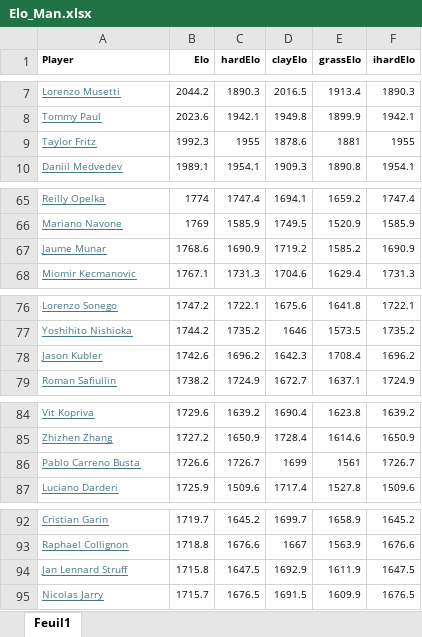
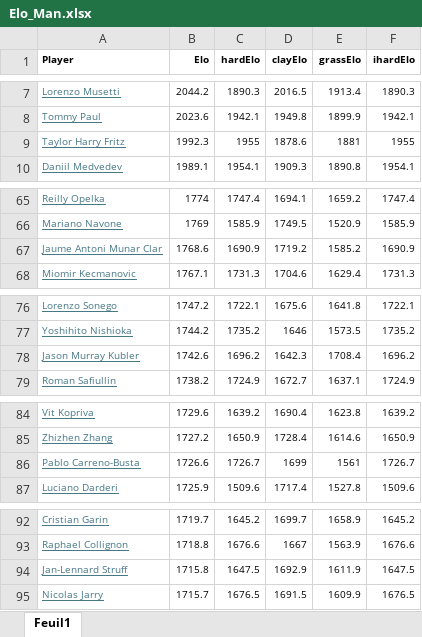
Before and after one commit to lolo545/tennis-pronostics, an Excel workbook: backend/Elo_Man.xlsx, sheet Feuil1, drawn as a sheet; only a part is shown, gaps mark what is left out; values as stored, in another font and other column widths than the file's, no borders; the diff covers the shown part only; the diff names each change by its address in the sheet, - before the commit and + after, or states it on an @@ line.

```diff
--- a/backend/Elo_Man.xlsx (sheet Feuil1)
+++ b/backend/Elo_Man.xlsx (sheet Feuil1)
-A9 (Player): Taylor Fritz
+A9 (Player): Taylor Harry Fritz
-A67 (Player): Jaume Munar
+A67 (Player): Jaume Antoni Munar Clar
-A78 (Player): Jason Kubler
+A78 (Player): Jason Murray Kubler
-A86 (Player): Pablo Carreno Busta
+A86 (Player): Pablo Carreno-Busta
-A94 (Player): Jan Lennard Struff
+A94 (Player): Jan-Lennard Struff
```
Also changed, not shown: 21 edited cells elsewhere in this sheet, backend/Elo_Woman.xlsx, 12 other files.
